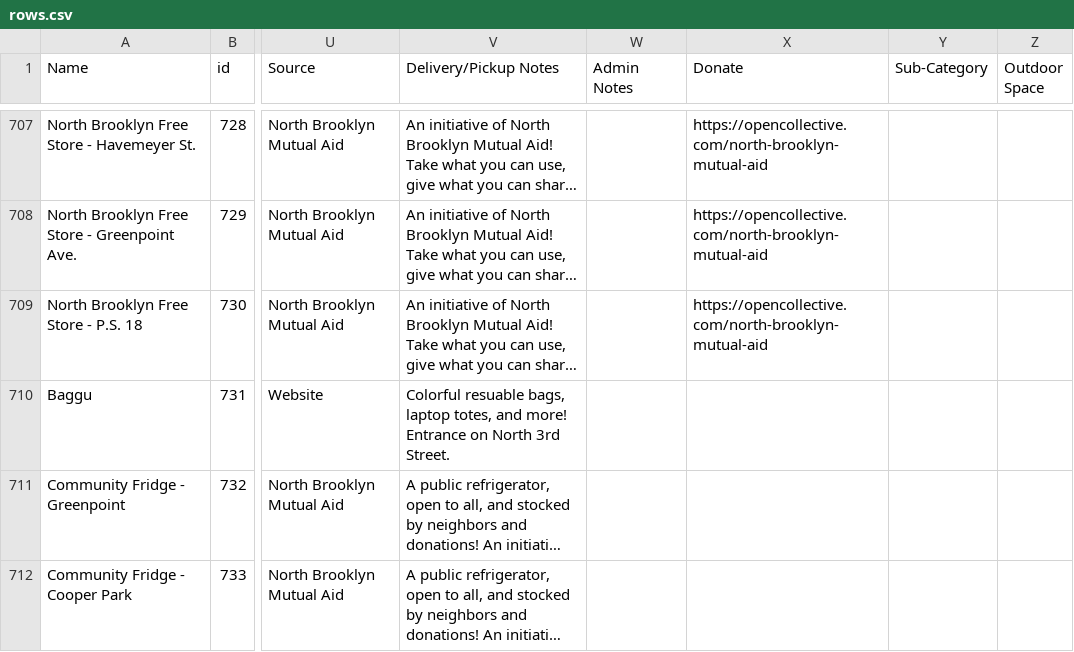
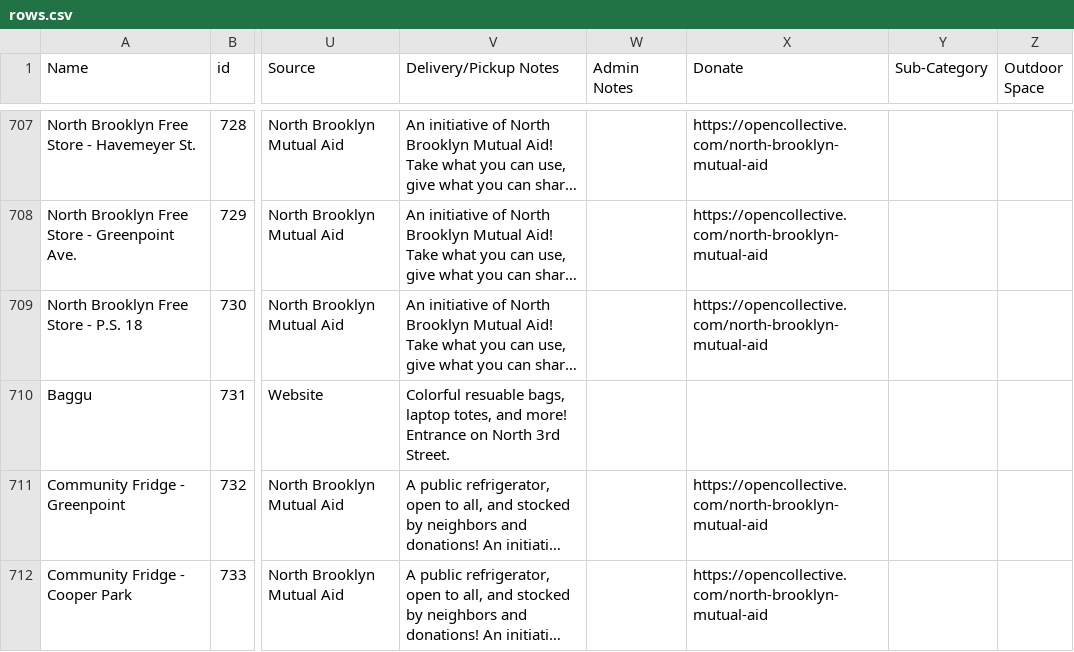
Before and after one commit to BetaNYC/open-business-directory, a CSV file: data/rows.csv, drawn as a sheet; only a part is shown, gaps mark what is left out; long unchanged cells end in …; the diff names each change by its address in the sheet, - before the commit and + after, or states it on an @@ line.

Commit message:
Update rows.csv

```diff
--- a/data/rows.csv
+++ b/data/rows.csv
-X711:X712 (Donate): (empty)
+X711:X712 (Donate): https://opencollective.com/north-brooklyn-mutual-aid
```
